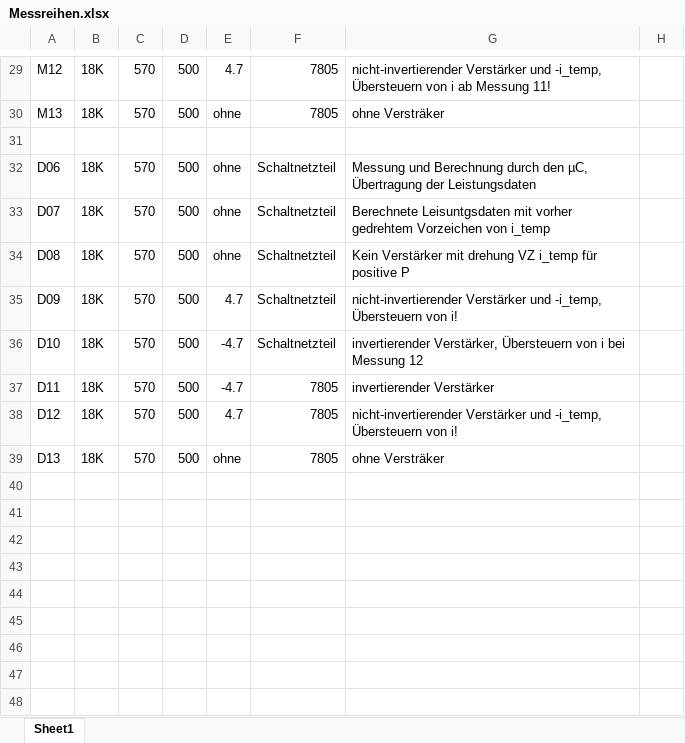
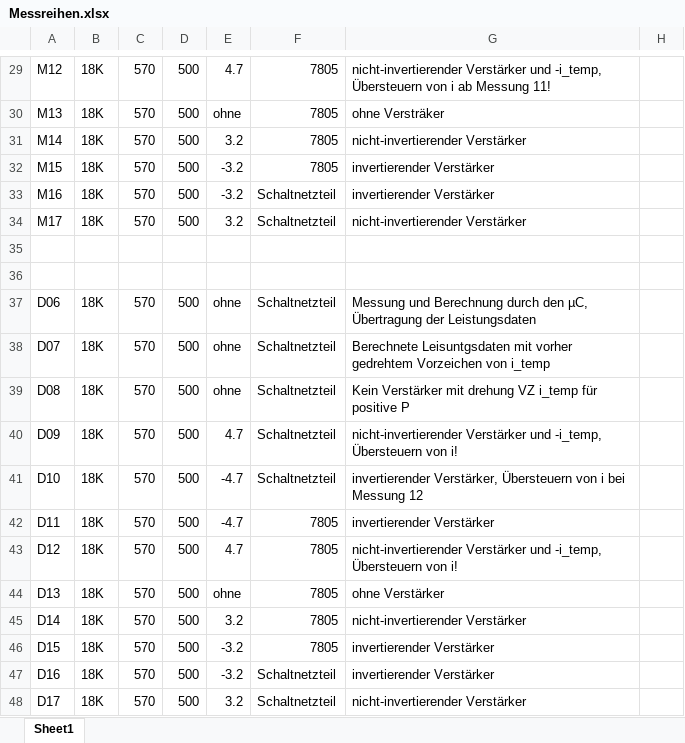
Before and after one commit to Strice91/BA-Programm, an Excel workbook: Matlab/Messreihen.xlsx, sheet Sheet1, drawn as a sheet; only a part is shown, gaps mark what is left out; values as stored, in another font and other column widths than the file's, no borders; addresses are those after the commit; the diff names each change by its address in the sheet, - before the commit and + after, or states it on an @@ line.

Commit message:
versuch M und D miteinander zu lesen, funktioniert aber nicht. Neue Messreihen erstellt.

```diff
--- a/Matlab/Messreihen.xlsx (sheet Sheet1)
+++ b/Matlab/Messreihen.xlsx (sheet Sheet1)
+row 31: M14 | 18K | 570 | 500 | 3.2 | 7805 | nicht-invertierender Verstärker
+row 32: M15 | 18K | 570 | 500 | -3.2 | 7805 | invertierender Verstärker
+row 33: M16 | 18K | 570 | 500 | -3.2 | Schaltnetzteil | invertierender Verstärker
+row 34: M17 | 18K | 570 | 500 | 3.2 | Schaltnetzteil | nicht-invertierender Verstärker
+row 35: (empty)
-G44: ohne Versträker
+G44: ohne Verstärker
+row 45: D14 | 18K | 570 | 500 | 3.2 | 7805 | nicht-invertierender Verstärker
+row 46: D15 | 18K | 570 | 500 | -3.2 | 7805 | invertierender Verstärker
+row 47: D16 | 18K | 570 | 500 | -3.2 | Schaltnetzteil | invertierender Verstärker
+row 48: D17 | 18K | 570 | 500 | 3.2 | Schaltnetzteil | nicht-invertierender Verstärker
```
Also changed, not shown: 16 other files.
